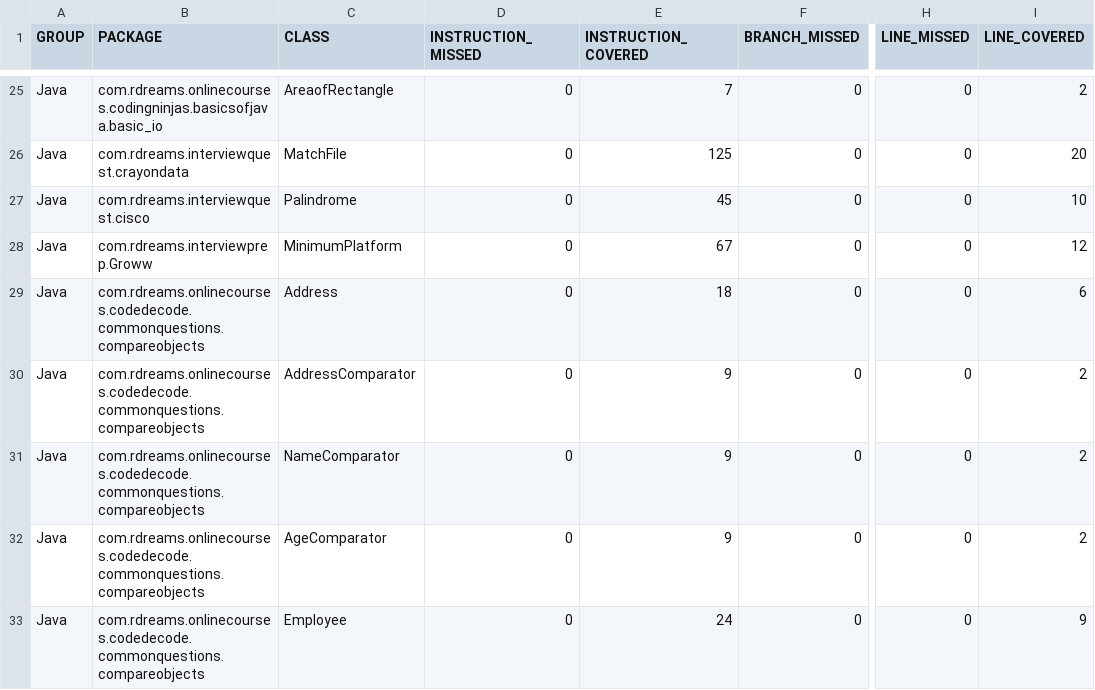
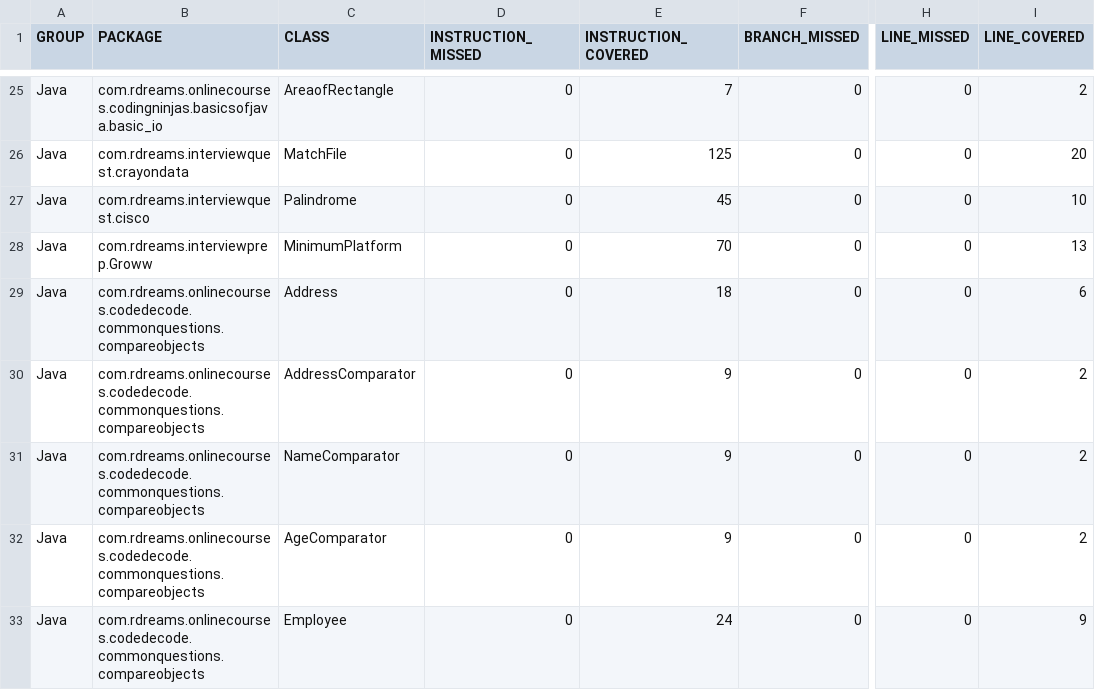
Before and after one commit to Roboticsdreams/Java, a CSV file: target/site/jacoco/jacoco.csv, drawn as a sheet; only a part is shown, gaps mark what is left out; the diff names each change by its address in the sheet, - before the commit and + after, or states it on an @@ line.

```diff
--- a/target/site/jacoco/jacoco.csv
+++ b/target/site/jacoco/jacoco.csv
-E28 (INSTRUCTION_COVERED): 67
+E28 (INSTRUCTION_COVERED): 70
-I28 (LINE_COVERED): 12
+I28 (LINE_COVERED): 13
```
Also changed, not shown: 58 other files.
